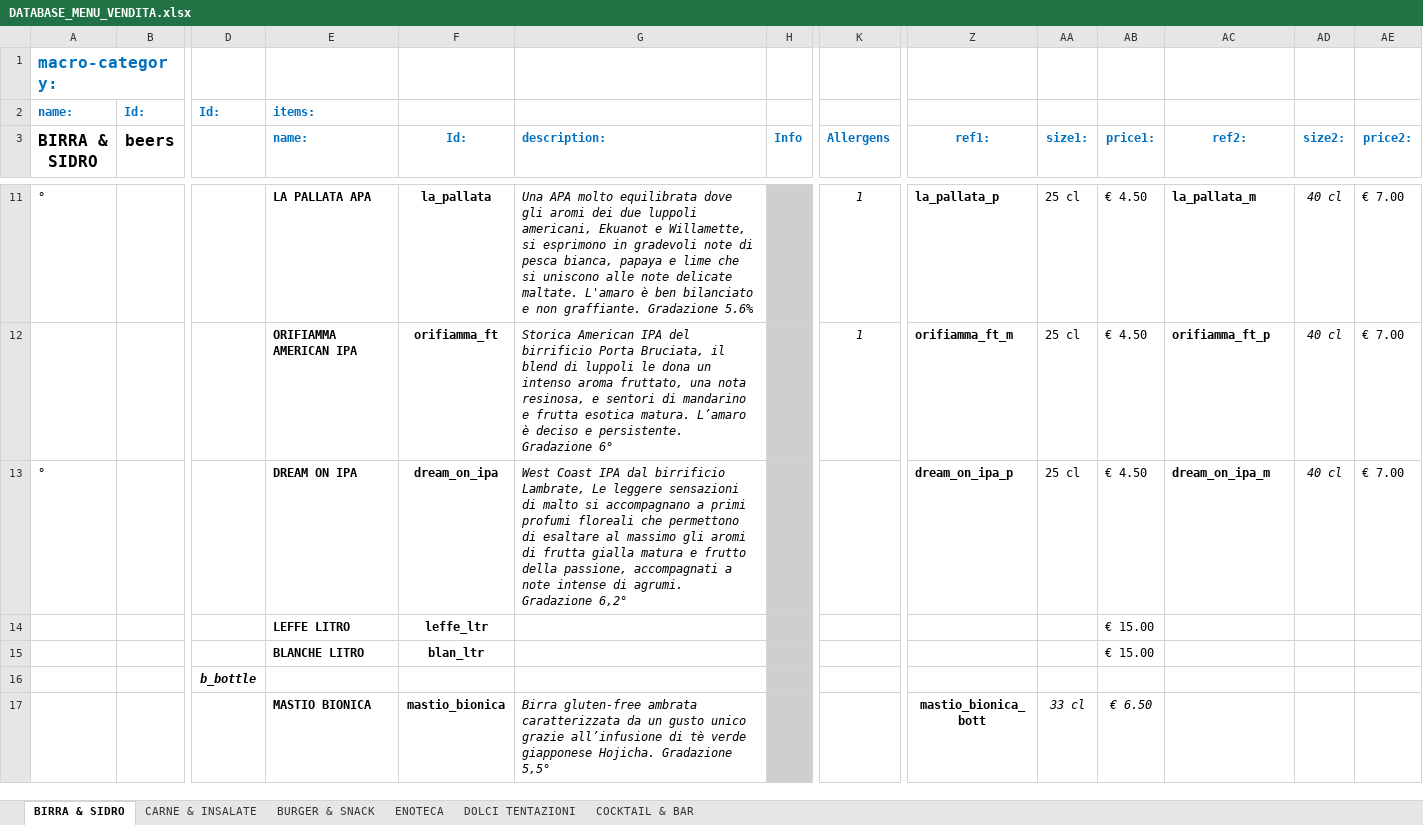
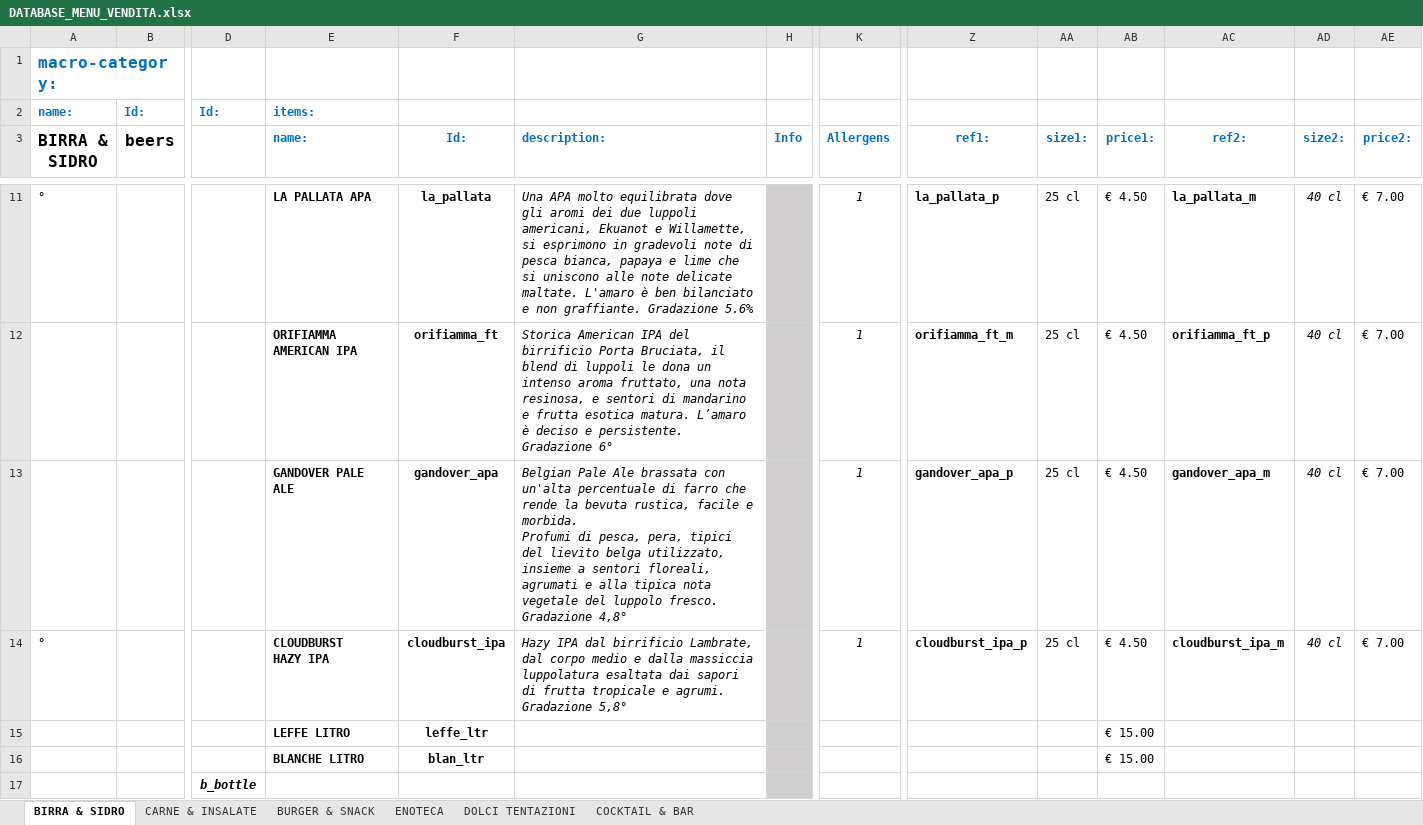
Before and after one commit to jb-pub/menu, an Excel workbook: excel/DATABASE_MENU_VENDITA.xlsx, sheet BIRRA & SIDRO, drawn as a sheet; only a part is shown, gaps mark what is left out; the shorter side is filled out with more unchanged rows; values as stored, in another font and other column widths than the file's, no borders; addresses are those after the commit; rows hold the shown columns only; ↵ is a line break in a cell; the diff names each change by its address in the sheet, - before the commit and + after, or states it on an @@ line.

Commit message:
Menu update via menuPublish script

```diff
--- a/excel/DATABASE_MENU_VENDITA.xlsx (sheet BIRRA & SIDRO)
+++ b/excel/DATABASE_MENU_VENDITA.xlsx (sheet BIRRA & SIDRO)
+row 13:  |  |  | GANDOVER PALE ALE | gandover_apa | Belgian Pale Ale brassata con un'alta percentuale di farro che rende la bevuta rustica, facile e morbida. ↵ Profumi di pesca, pera, tipici del lievito belga utilizzato, insieme a sentori floreali, agrumati e alla tipica nota vegetale del luppolo fresco. Gradazione 4,8° |  | 1 | gandover_apa_p | 25 cl | € 4.50 | gandover_apa_m | 40 cl | € 7.00
-E14 (name:): DREAM ON IPA
+E14 (name:): CLOUDBURST ↵ HAZY IPA
-F14 (Id:): dream_on_ipa
+F14 (Id:): cloudburst_ipa
-G14 (description:): West Coast IPA dal birrificio Lambrate, Le leggere sensazioni di malto si accompagnano a primi profumi floreali che permettono di esaltare al massimo gli aromi di frutta gialla matura e frutto della passione, accompagnati a note intense di agrumi. Gradazione 6,2°
+G14 (description:): Hazy IPA dal birrificio Lambrate, dal corpo medio e dalla massiccia luppolatura esaltata dai sapori di frutta tropicale e agrumi. Gradazione 5,8°
-K14 (Allergens): (empty)
+K14 (Allergens): 1
-Z14 (ref1:): dream_on_ipa_p
+Z14 (ref1:): cloudburst_ipa_p
-AC14 (ref2:): dream_on_ipa_m
+AC14 (ref2:): cloudburst_ipa_m
```
Also changed, not shown: 5 other files.
